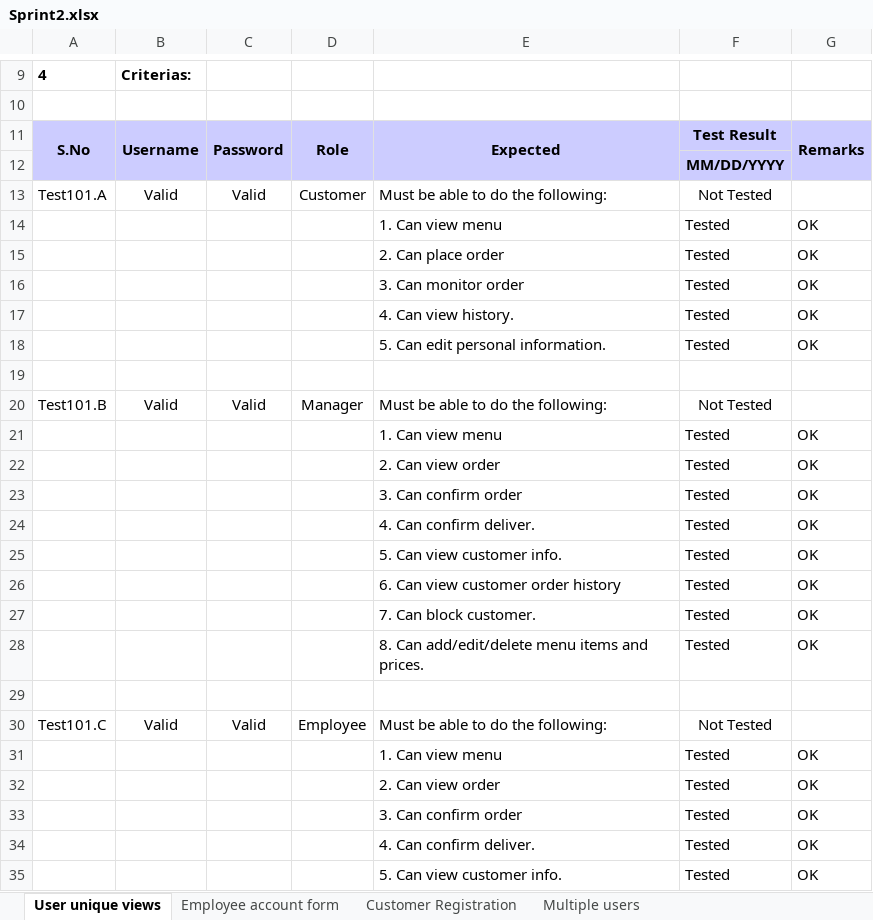
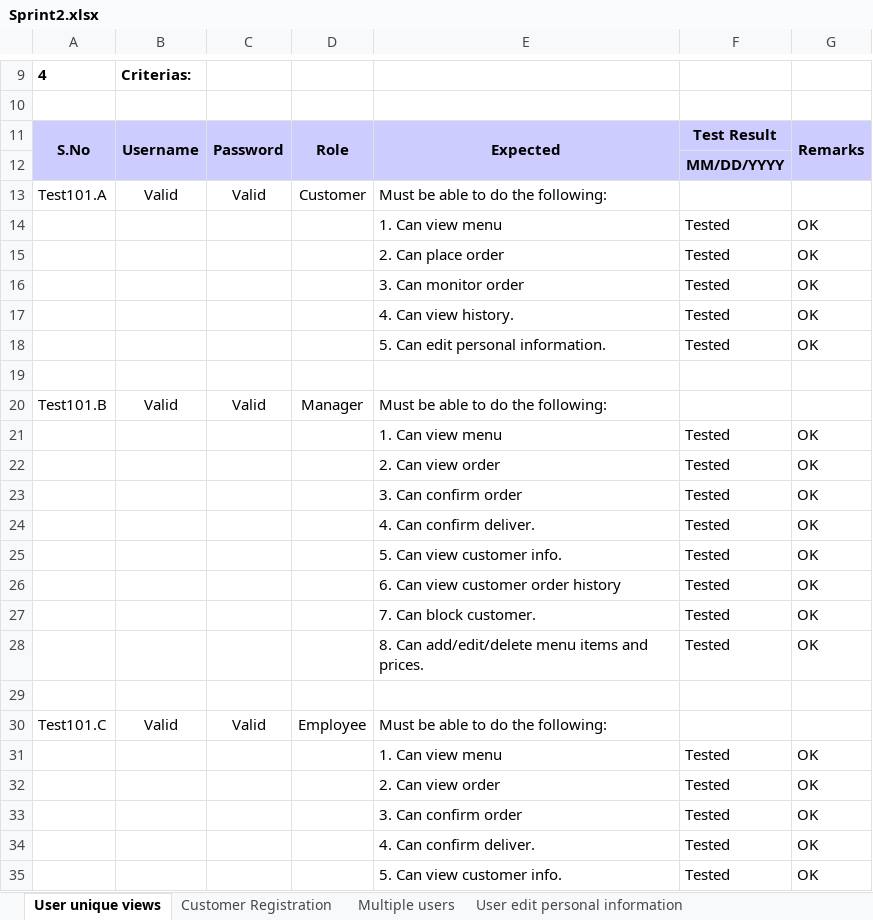
Before and after one commit to victorramis/PA2515, an Excel workbook: Test-cases/Sprint2.xlsx, sheet User unique views, drawn as a sheet; only a part is shown, gaps mark what is left out; values as stored, in another font and other column widths than the file's, no borders; conditional formats not drawn; the diff names each change by its address in the sheet, - before the commit and + after, or states it on an @@ line.

Commit message:
Tested sprint 2

```diff
--- a/Test-cases/Sprint2.xlsx (sheet User unique views)
+++ b/Test-cases/Sprint2.xlsx (sheet User unique views)
-sheet tab: Employee account form
-F13: Not Tested
+F13: (empty)
-F20: Not Tested
+F20: (empty)
-F30: Not Tested
+F30: (empty)
```
Also changed, not shown: sheet User edit personal information, sheet Manager add items and price, sheet Manager edit menu item, other sheet tabs.
